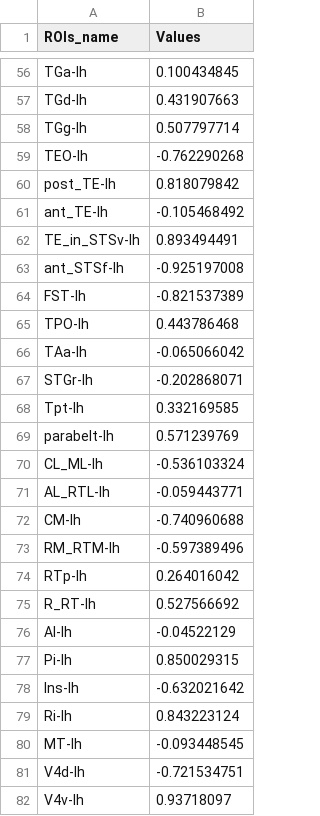
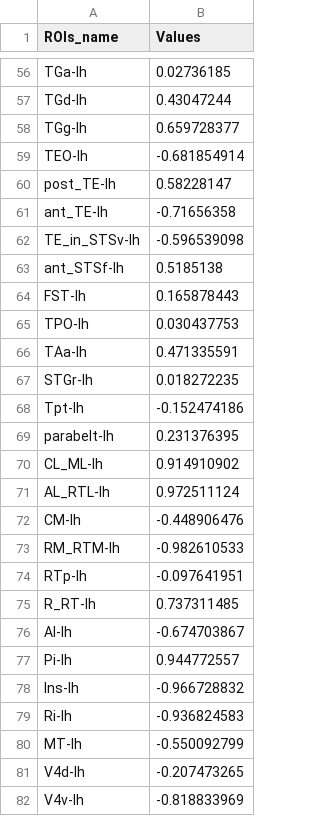
Before and after one commit to RicardoRyn/Plot_figure, a CSV file: ROIs.csv, drawn as a sheet; only a part is shown, gaps mark what is left out; the diff covers the shown part only; the diff names each change by its address in the sheet, - before the commit and + after, or states it on an @@ line.

```diff
--- a/ROIs.csv
+++ b/ROIs.csv
-B56 (Values): 0.100434845
+B56 (Values): 0.02736185
-B57 (Values): 0.431907663
+B57 (Values): 0.43047244
-B58 (Values): 0.507797714
+B58 (Values): 0.659728377
-B59 (Values): -0.762290268
+B59 (Values): -0.681854914
-B60 (Values): 0.818079842
+B60 (Values): 0.58228147
-B61 (Values): -0.105468492
+B61 (Values): -0.71656358
-B62 (Values): 0.893494491
+B62 (Values): -0.596539098
-B63 (Values): -0.925197008
+B63 (Values): 0.5185138
-B64 (Values): -0.821537389
+B64 (Values): 0.165878443
-B65 (Values): 0.443786468
+B65 (Values): 0.030437753
-B66 (Values): -0.065066042
+B66 (Values): 0.471335591
-B67 (Values): -0.202868071
+B67 (Values): 0.018272235
-B68 (Values): 0.332169585
+B68 (Values): -0.152474186
-B69 (Values): 0.571239769
+B69 (Values): 0.231376395
-B70 (Values): -0.536103324
+B70 (Values): 0.914910902
-B71 (Values): -0.059443771
+B71 (Values): 0.972511124
-B72 (Values): -0.740960688
+B72 (Values): -0.448906476
-B73 (Values): -0.597389496
+B73 (Values): -0.982610533
-B74 (Values): 0.264016042
+B74 (Values): -0.097641951
-B75 (Values): 0.527566692
+B75 (Values): 0.737311485
-B76 (Values): -0.04522129
+B76 (Values): -0.674703867
-B77 (Values): 0.850029315
+B77 (Values): 0.944772557
-B78 (Values): -0.632021642
+B78 (Values): -0.966728832
-B79 (Values): 0.843223124
+B79 (Values): -0.936824583
-B80 (Values): -0.093448545
+B80 (Values): -0.550092799
-B81 (Values): -0.721534751
+B81 (Values): -0.207473265
-B82 (Values): 0.93718097
+B82 (Values): -0.818833969
```
Also changed, not shown: 2 added rows, 2 removed rows and 142 edited cells elsewhere in this file, 7 other files.
